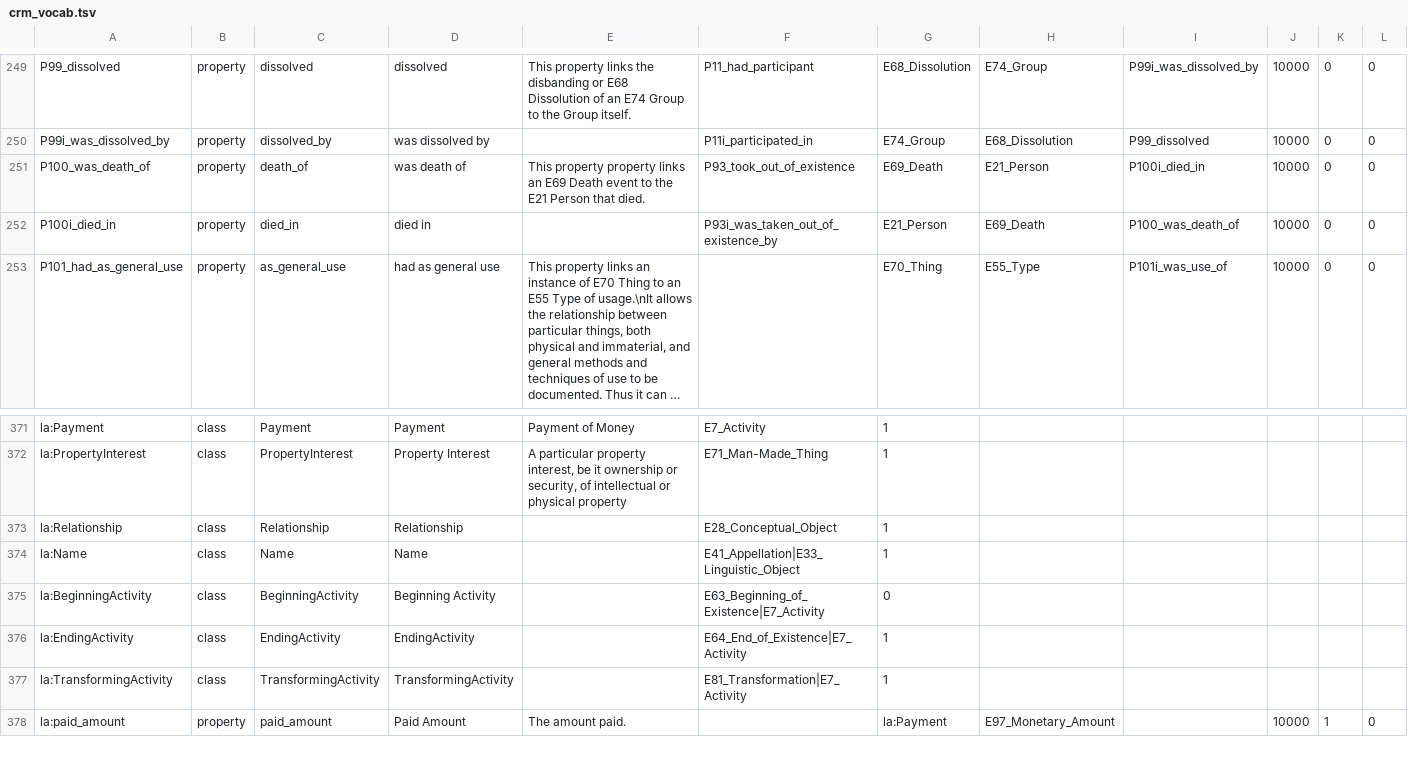
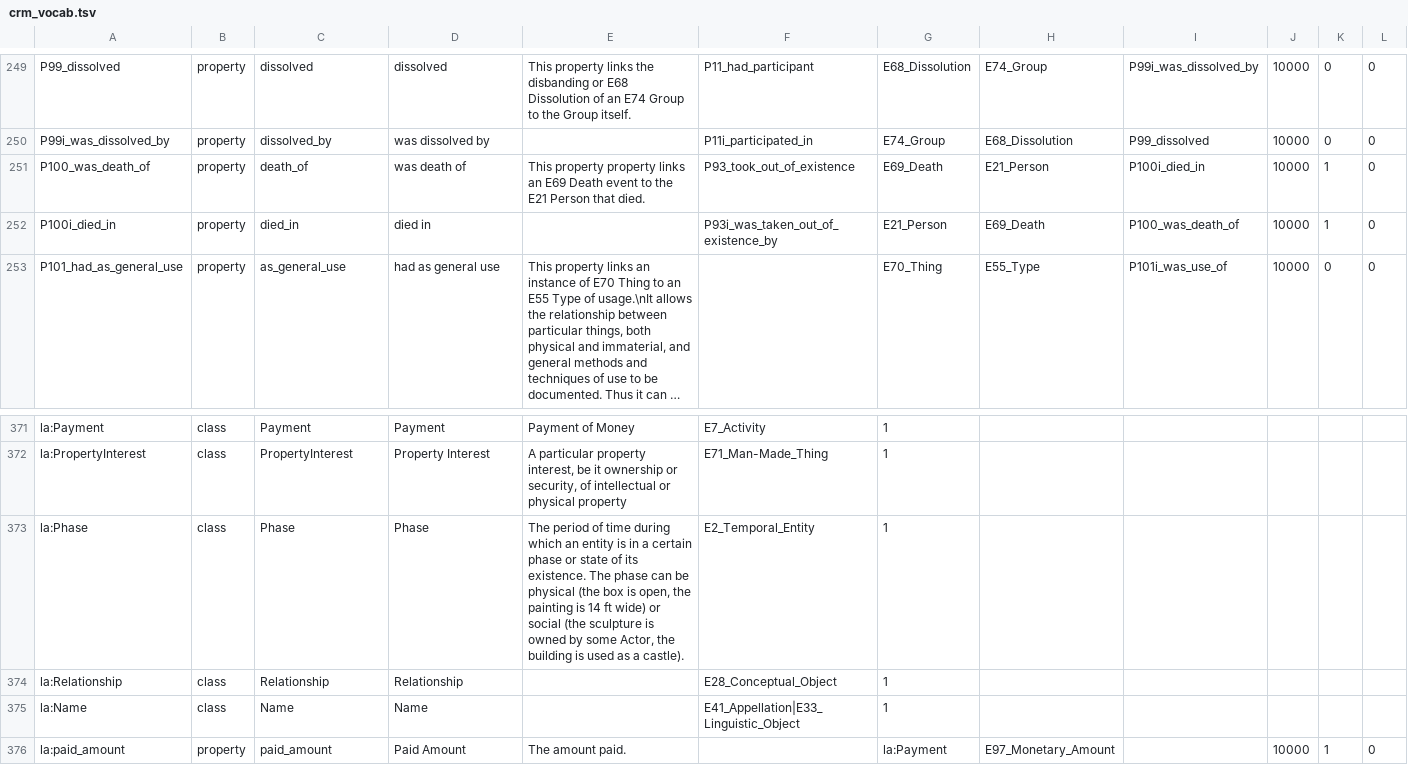
Before and after one commit to thegetty/crom, a TSV file: cromulent/data/crm_vocab.tsv, drawn as a sheet; only a part is shown, gaps mark what is left out; long unchanged cells end in …; removed rows and columns are numbered as before the commit, all else as after; the diff covers the shown part only; the diff names each change by its address in the sheet, - before the commit and + after, or states it on an @@ line.

Commit message:
initial hack at phase

```diff
--- a/cromulent/data/crm_vocab.tsv
+++ b/cromulent/data/crm_vocab.tsv
-K251:K252: 0
+K251:K252: 1
+row 373: la:Phase | class | Phase | Phase | The period of time during which an entity is in a certain phase or state of its existence. The phase can be physical (the box is open, the painting is 14 ft wide) or social (the sculpture is owned by some Actor, the building is used as a castle). | E2_Temporal_Entity | 1
-row 375: la:BeginningActivity | class | BeginningActivity | Beginning Activity |  | E63_Beginning_of_Existence|E7_Activity | 0
-row 376: la:EndingActivity | class | EndingActivity | EndingActivity |  | E64_End_of_Existence|E7_Activity | 1
-row 377: la:TransformingActivity | class | TransformingActivity | TransformingActivity |  | E81_Transformation|E7_Activity | 1
```
Also changed, not shown: 14 added rows and 11 edited cells elsewhere in this file, 7 other files.
